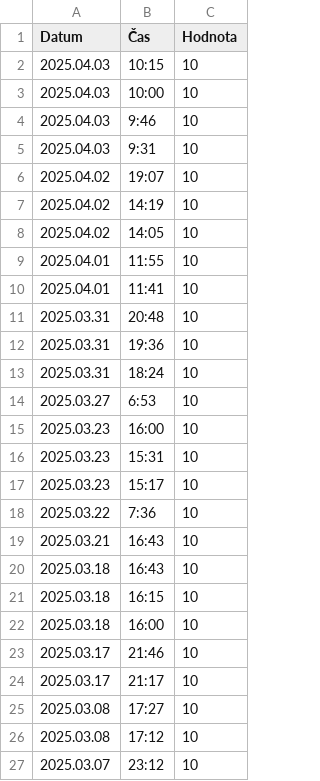
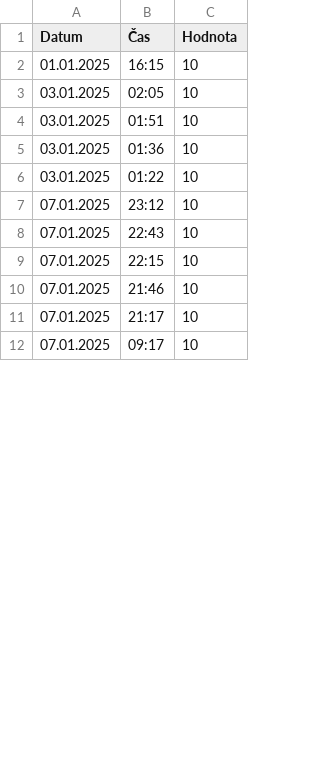
Before and after one commit to jfischer123/Grafana_1, a CSV file: Impulsy_ORCA.csv, drawn as a sheet; only a part is shown; the diff covers the shown part only.

Commit message:
Update Impulsy_ORCA.csv

```diff
--- a/Impulsy_ORCA.csv
+++ b/Impulsy_ORCA.csv
@@ -1,27 +1,12 @@
 Datum,Čas,Hodnota
-2025.04.03,10:15,10
-2025.04.03,10:00,10
-2025.04.03,9:46,10
-2025.04.03,9:31,10
-2025.04.02,19:07,10
-2025.04.02,14:19,10
-2025.04.02,14:05,10
-2025.04.01,11:55,10
-2025.04.01,11:41,10
-2025.03.31,20:48,10
-2025.03.31,19:36,10
-2025.03.31,18:24,10
-2025.03.27,6:53,10
-2025.03.23,16:00,10
-2025.03.23,15:31,10
-2025.03.23,15:17,10
-2025.03.22,7:36,10
-2025.03.21,16:43,10
-2025.03.18,16:43,10
-2025.03.18,16:15,10
-2025.03.18,16:00,10
-2025.03.17,21:46,10
-2025.03.17,21:17,10
-2025.03.08,17:27,10
-2025.03.08,17:12,10
-2025.03.07,23:12,10
+01.01.2025,16:15,10
+03.01.2025,02:05,10
+03.01.2025,01:51,10
+03.01.2025,01:36,10
+03.01.2025,01:22,10
+07.01.2025,23:12,10
+07.01.2025,22:43,10
+07.01.2025,22:15,10
+07.01.2025,21:46,10
+07.01.2025,21:17,10
+07.01.2025,09:17,10
```
Also changed, not shown: 17 added rows, 2 removed rows and 48 edited cells elsewhere in this file.
